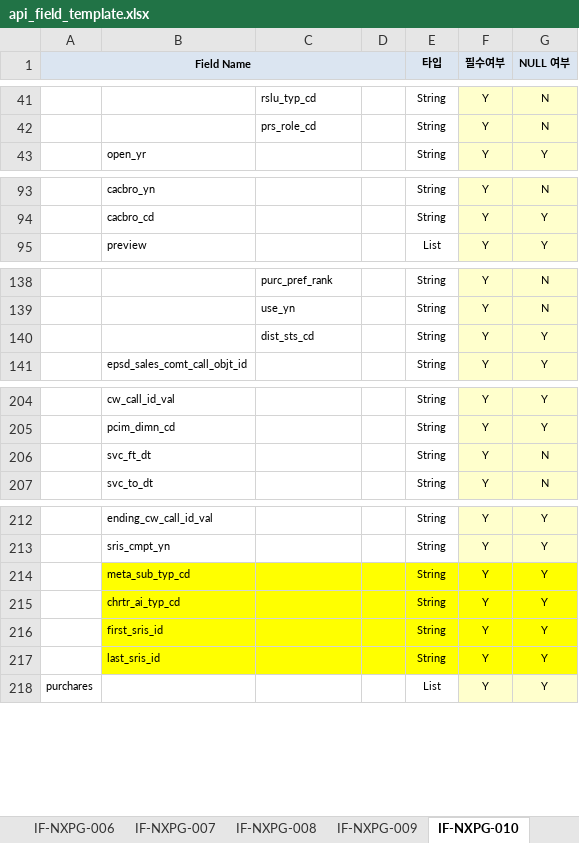
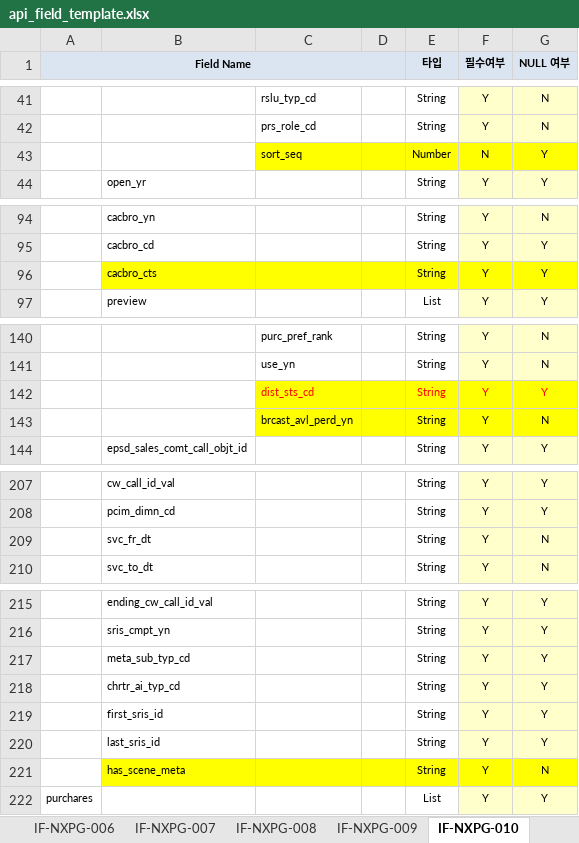
Before and after one commit to soloman110/SpringBootHunter, an Excel workbook: src/main/resources/api_field_template.xlsx, sheet IF-NXPG-010, drawn as a sheet; only a part is shown, gaps mark what is left out; values as stored, in another font and other column widths than the file's, no borders; addresses are those after the commit; the diff names each change by its address in the sheet, - before the commit and + after, or states it on an @@ line.

```diff
--- a/src/main/resources/api_field_template.xlsx (sheet IF-NXPG-010)
+++ b/src/main/resources/api_field_template.xlsx (sheet IF-NXPG-010)
+row 43:  |  | sort_seq |  | Number | N | Y
+row 96:  | cacbro_cts |  |  | String | Y | Y
-C142:E142 fill: none
+C142:E142 fill: #FFFF00
-C142 text colour: black
+C142 text colour: #FF0000
-E142:G142 text colour: black
+E142:G142 text colour: #FF0000
-F142:G142 fill: #FFFFCC
+F142:G142 fill: #FFFF00
+row 143:  |  | brcast_avl_perd_yn |  | String | Y | N
-B209: svc_ft_dt
+B209: svc_fr_dt
-B217:E220 fill: #FFFF00
+B217:E220 fill: none
-F217:G220 fill: #FFFF00
+F217:G220 fill: #FFFFCC
+row 221:  | has_scene_meta |  |  | String | Y | N
```
Also changed, not shown: sheet IF-NXPG-009, sheet IF-NXPG-005, sheet IF-NXPG-003, sheet IF-NXPG-007, sheet IF-NXPG-019, sheet IF-NXPG-002, 8 more sheets, other sheet tabs, 2 other files.
